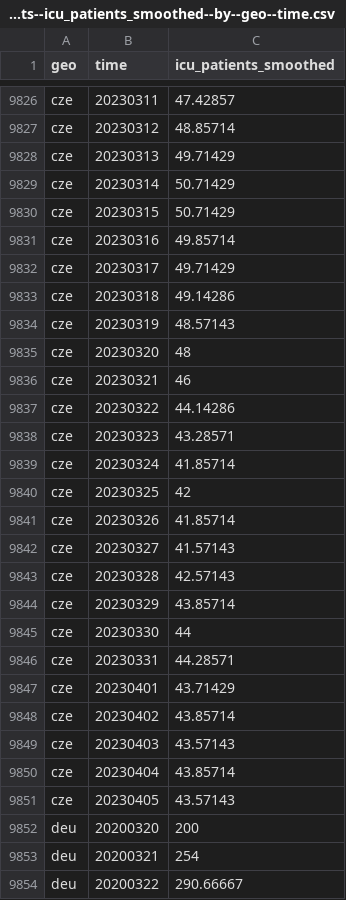
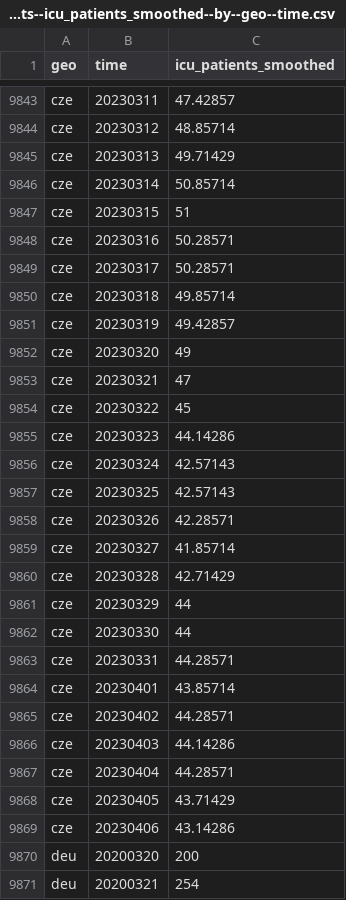
Before and after one commit to open-numbers/ddf--open_numbers--owid_covid_19, a CSV file: ddf--datapoints--icu_patients_smoothed--by--geo--time.csv, drawn as a sheet; only a part is shown, gaps mark what is left out; the shorter side is filled out with more unchanged rows; the diff covers the shown part only.

```diff
--- a/ddf--datapoints--icu_patients_smoothed--by--geo--time.csv
+++ b/ddf--datapoints--icu_patients_smoothed--by--geo--time.csv
@@ -9828,25 +9845,26 @@ cze,20230312,48.85714
 cze,20230313,49.71429
-cze,20230314,50.71429
-cze,20230315,50.71429
-cze,20230316,49.85714
-cze,20230317,49.71429
-cze,20230318,49.14286
-cze,20230319,48.57143
-cze,20230320,48
-cze,20230321,46
-cze,20230322,44.14286
-cze,20230323,43.28571
-cze,20230324,41.85714
-cze,20230325,42
-cze,20230326,41.85714
-cze,20230327,41.57143
-cze,20230328,42.57143
-cze,20230329,43.85714
+cze,20230314,50.85714
+cze,20230315,51
+cze,20230316,50.28571
+cze,20230317,50.28571
+cze,20230318,49.85714
+cze,20230319,49.42857
+cze,20230320,49
+cze,20230321,47
+cze,20230322,45
+cze,20230323,44.14286
+cze,20230324,42.57143
+cze,20230325,42.57143
+cze,20230326,42.28571
+cze,20230327,41.85714
+cze,20230328,42.71429
+cze,20230329,44
 cze,20230330,44
 cze,20230331,44.28571
-cze,20230401,43.71429
-cze,20230402,43.85714
-cze,20230403,43.57143
-cze,20230404,43.85714
-cze,20230405,43.57143
+cze,20230401,43.85714
+cze,20230402,44.28571
+cze,20230403,44.14286
+cze,20230404,44.28571
+cze,20230405,43.71429
+cze,20230406,43.14286
 deu,20200320,200
```
Also changed, not shown: 37 added rows and 61 edited cells elsewhere in this file, ddf--datapoints--hosp_patients--by--geo--time.csv, ddf--datapoints--hosp_patients_per_million--by--geo--time.csv, 51 other files.
